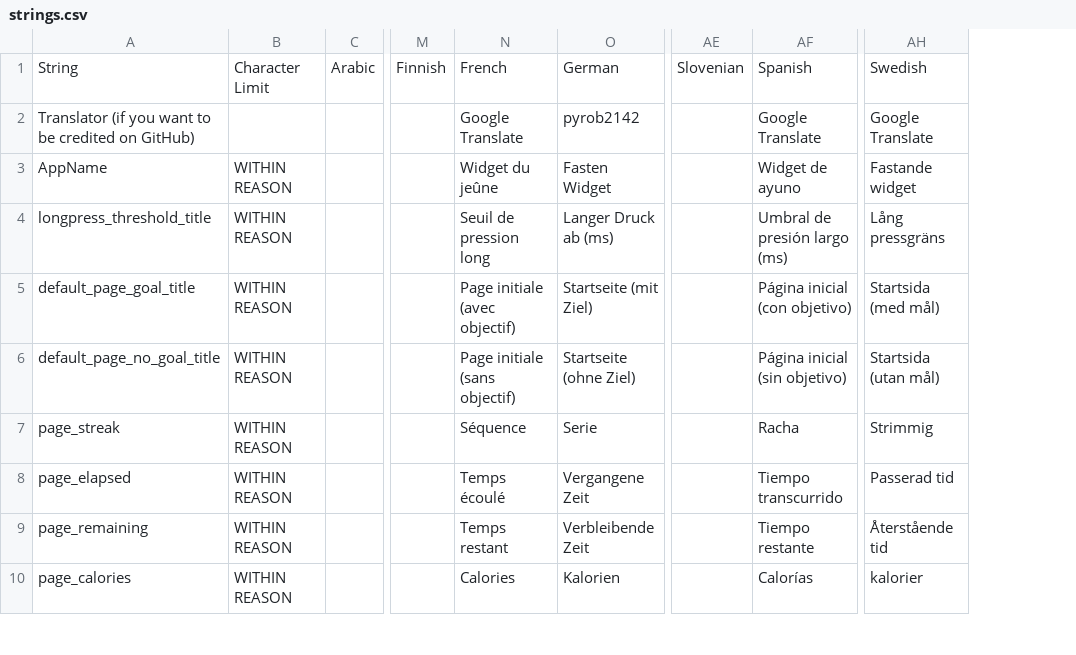
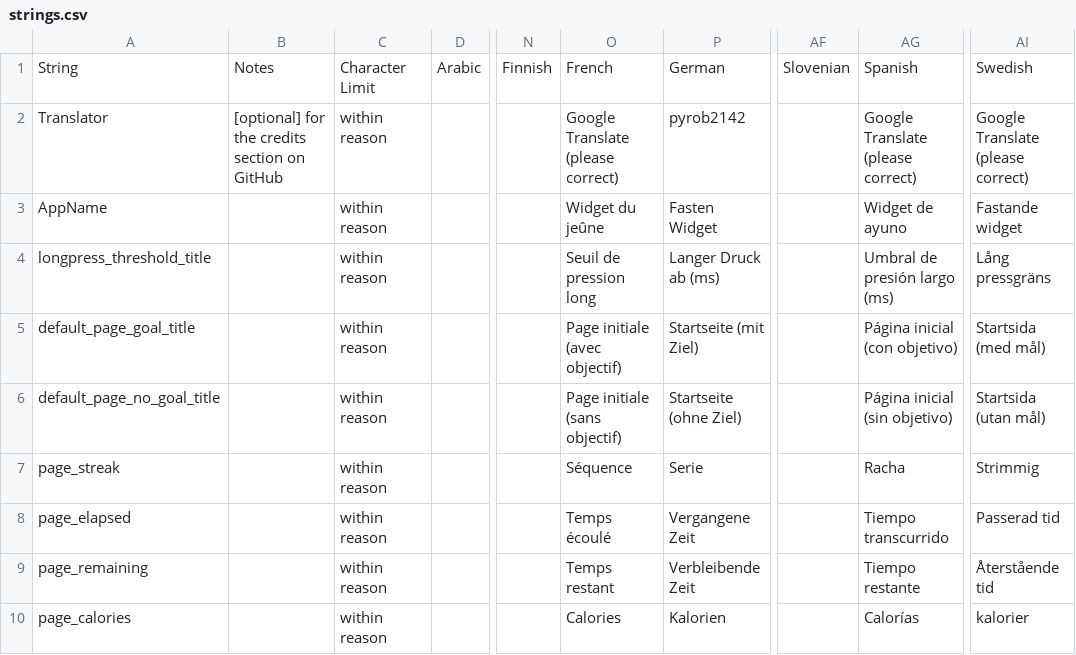
Before and after one commit to pyrob2142/FastingWidget, a CSV file: strings.csv, drawn as a sheet; only a part is shown, gaps mark what is left out; removed rows and columns are numbered as before the commit, all else as after; the diff covers the shown part only; the diff names each change by its address in the sheet, - before the commit and + after, or states it on an @@ line.

```diff
--- a/strings.csv
+++ b/strings.csv
-column B, rows 1-10: Character Limit |  | WITHIN REASON | WITHIN REASON | WITHIN REASON | WITHIN REASON | WITHIN REASON | WITHIN REASON | WITHIN REASON | WITHIN REASON
+column B, rows 1-2: Notes | [optional] for the credits section on GitHub
+column C, rows 1-10: Character Limit | within reason | within reason | within reason | within reason | within reason | within reason | within reason | within reason | within reason
-A2: Translator (if you want to be credited on GitHub)
+A2: Translator
-O2: Google Translate
+O2: Google Translate (please correct)
-AG2: Google Translate
+AG2: Google Translate (please correct)
-AI2: Google Translate
+AI2: Google Translate (please correct)
```
Also changed, not shown: 4 added rows and 2 edited cells elsewhere in this file, 33 other files.
